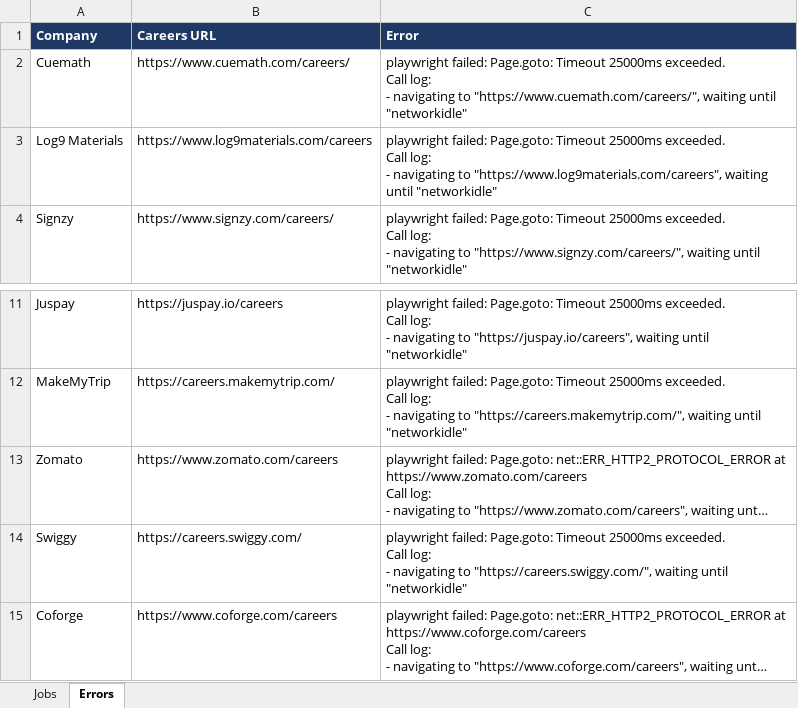
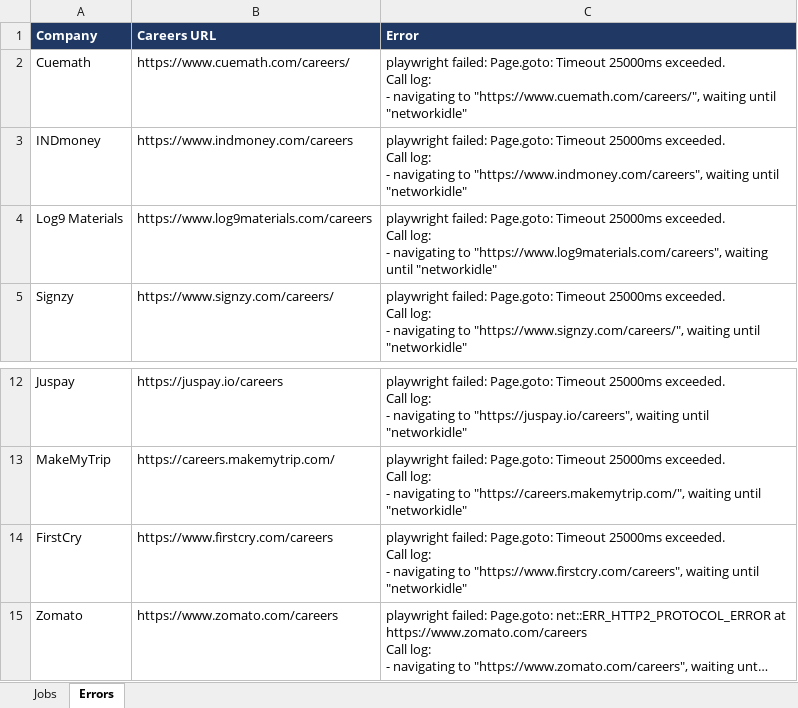
Before and after one commit to Lakshhiitaaa/JobTracker, an Excel workbook: reports/jobs_2026-10-22.xlsx, sheet Errors, drawn as a sheet; only a part is shown, gaps mark what is left out; the shorter side is filled out with more unchanged rows; long unchanged cells end in …; values as stored, in another font and other column widths than the file's, no borders; ↵ is a line break in a cell; the diff names each change by its address in the sheet, - before the commit and + after, or states it on an @@ line.

```diff
--- a/reports/jobs_2026-10-22.xlsx (sheet Errors)
+++ b/reports/jobs_2026-10-22.xlsx (sheet Errors)
+row 3: INDmoney | https://www.indmoney.com/careers | playwright failed: Page.goto: Timeout 25000ms exceeded. ↵ Call log: ↵ - navigating to "https://www.indmoney.com/careers", waiting until "networkidle"
+row 14: FirstCry | https://www.firstcry.com/careers | playwright failed: Page.goto: Timeout 25000ms exceeded. ↵ Call log: ↵ - navigating to "https://www.firstcry.com/careers", waiting until "networkidle"
```
Also changed, not shown: sheet Jobs, 1 other file.
